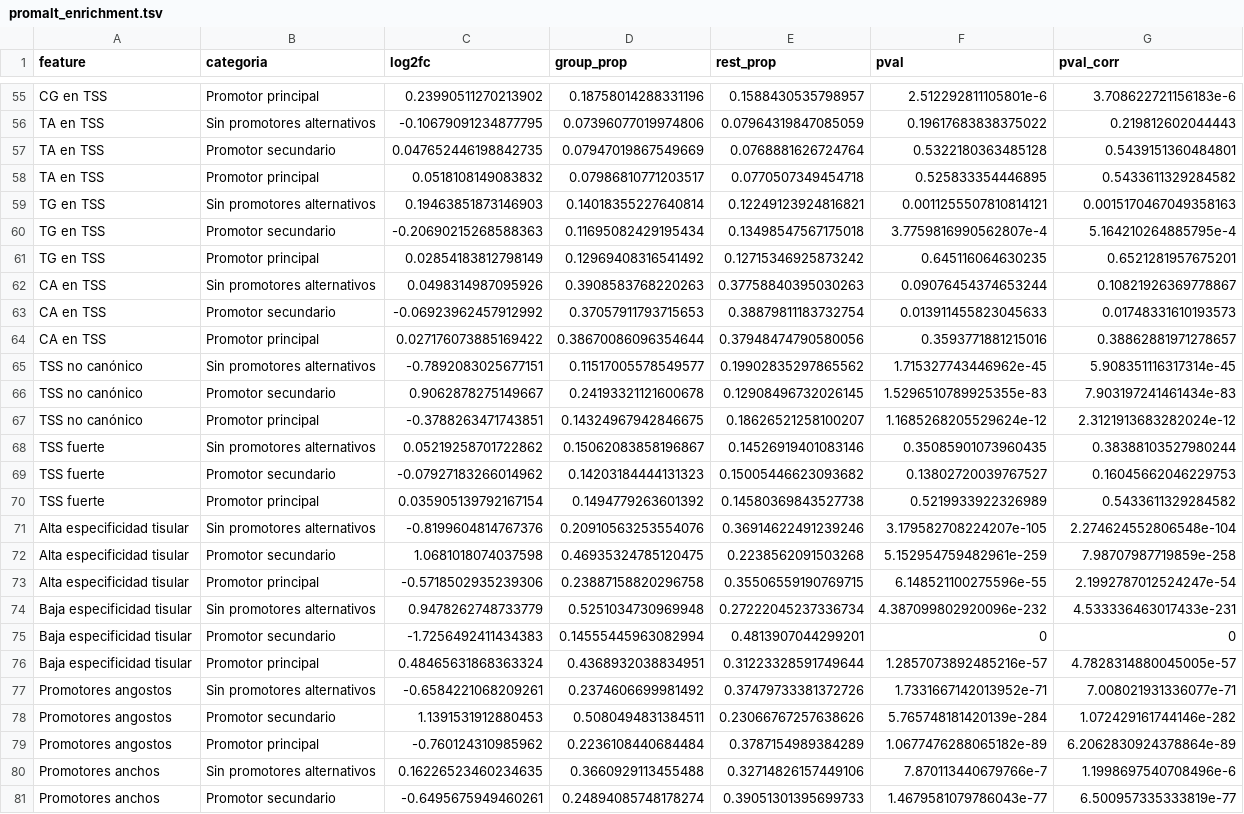
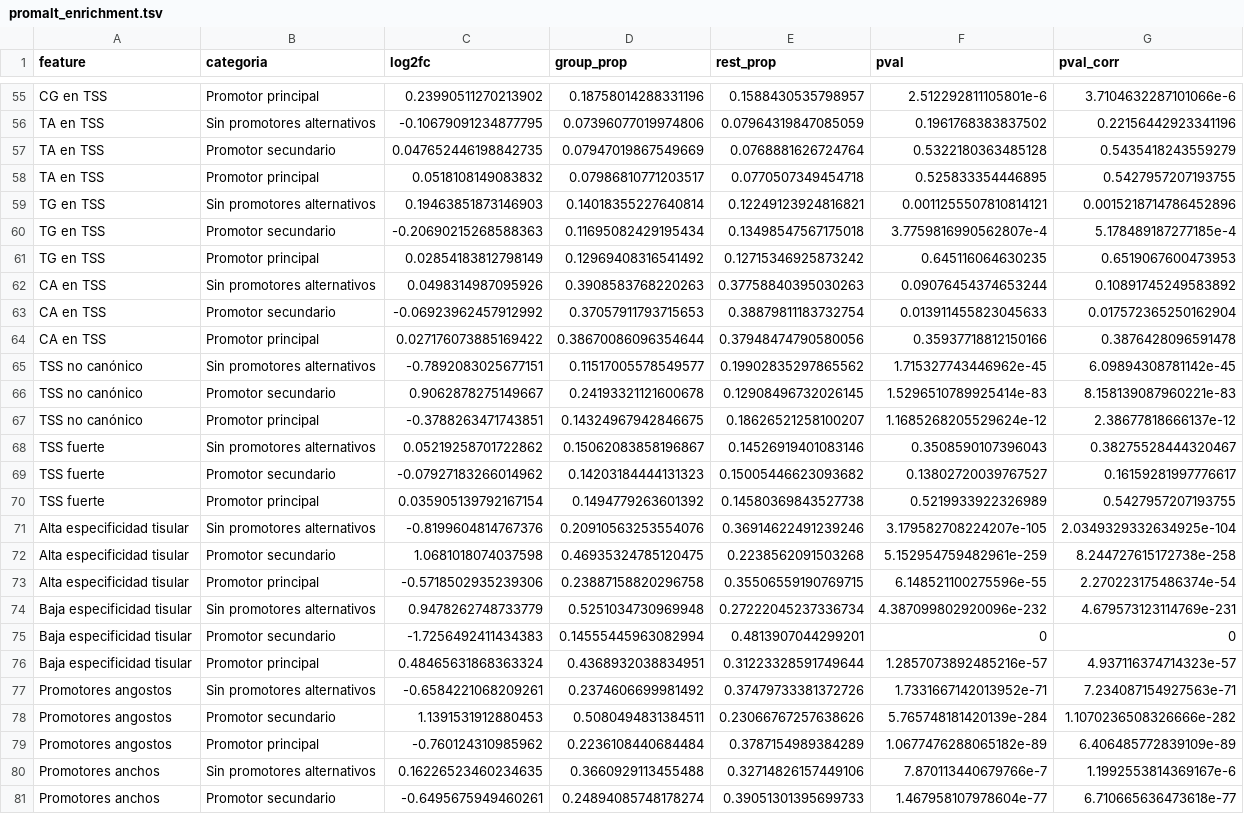
Before and after one commit to martin-iungman/TesisDoc, a TSV file: figures/R5.7_promalt_enriquecimiento/promalt_enrichment.tsv, drawn as a sheet; only a part is shown, gaps mark what is left out; the diff covers the shown part only; the diff names each change by its address in the sheet, - before the commit and + after, or states it on an @@ line.

```diff
--- a/figures/R5.7_promalt_enriquecimiento/promalt_enrichment.tsv
+++ b/figures/R5.7_promalt_enriquecimiento/promalt_enrichment.tsv
-G55 (pval_corr): 3.708622721156183e-6
+G55 (pval_corr): 3.7104632287101066e-6
-F56 (pval): 0.19617683838375022
+F56 (pval): 0.1961768383837502
-G56 (pval_corr): 0.219812602044443
+G56 (pval_corr): 0.22156442923341196
-G57 (pval_corr): 0.5439151360484801
+G57 (pval_corr): 0.5435418243559279
-G58 (pval_corr): 0.5433611329284582
+G58 (pval_corr): 0.5427957207193755
-G59 (pval_corr): 0.0015170467049358163
+G59 (pval_corr): 0.0015218714786452896
-G60 (pval_corr): 5.164210264885795e-4
+G60 (pval_corr): 5.178489187277185e-4
-G61 (pval_corr): 0.6521281957675201
+G61 (pval_corr): 0.6519067600473953
-G62 (pval_corr): 0.10821926369778867
+G62 (pval_corr): 0.10891745249583892
-G63 (pval_corr): 0.01748331610193573
+G63 (pval_corr): 0.017572365250162904
-F64 (pval): 0.3593771881215016
+F64 (pval): 0.35937718812150166
-G64 (pval_corr): 0.38862881971278657
+G64 (pval_corr): 0.3876428096591478
-G65 (pval_corr): 5.908351116317314e-45
+G65 (pval_corr): 6.09894308781142e-45
-F66 (pval): 1.5296510789925355e-83
+F66 (pval): 1.5296510789925414e-83
-G66 (pval_corr): 7.903197241461434e-83
+G66 (pval_corr): 8.158139087960221e-83
-G67 (pval_corr): 2.3121913683282024e-12
+G67 (pval_corr): 2.38677818666137e-12
-F68 (pval): 0.35085901073960435
+F68 (pval): 0.3508590107396043
-G68 (pval_corr): 0.38388103527980244
+G68 (pval_corr): 0.38275528444320467
-G69 (pval_corr): 0.16045662046229753
+G69 (pval_corr): 0.16159281997776617
-G70 (pval_corr): 0.5433611329284582
+G70 (pval_corr): 0.5427957207193755
-G71 (pval_corr): 2.274624552806548e-104
+G71 (pval_corr): 2.0349329332634925e-104
-G72 (pval_corr): 7.98707987719859e-258
+G72 (pval_corr): 8.244727615172738e-258
-G73 (pval_corr): 2.1992787012524247e-54
+G73 (pval_corr): 2.270223175486374e-54
-G74 (pval_corr): 4.533336463017433e-231
+G74 (pval_corr): 4.679573123114769e-231
-G76 (pval_corr): 4.7828314880045005e-57
+G76 (pval_corr): 4.937116374714323e-57
-G77 (pval_corr): 7.008021931336077e-71
+G77 (pval_corr): 7.234087154927563e-71
-G78 (pval_corr): 1.072429161744146e-282
+G78 (pval_corr): 1.1070236508326666e-282
-G79 (pval_corr): 6.2062830924378864e-89
+G79 (pval_corr): 6.406485772839109e-89
-G80 (pval_corr): 1.1998697540708496e-6
+G80 (pval_corr): 1.1992553814369167e-6
-F81 (pval): 1.4679581079786043e-77
+F81 (pval): 1.467958107978604e-77
-G81 (pval_corr): 6.500957335333819e-77
+G81 (pval_corr): 6.710665636473618e-77
```
Also changed, not shown: 6 added rows, 3 removed rows and 72 edited cells elsewhere in this file, docs/mapping_figuras.csv, figures/R3.2_ruido_summary/ruido_summary_auc.tsv, 20 other files.
